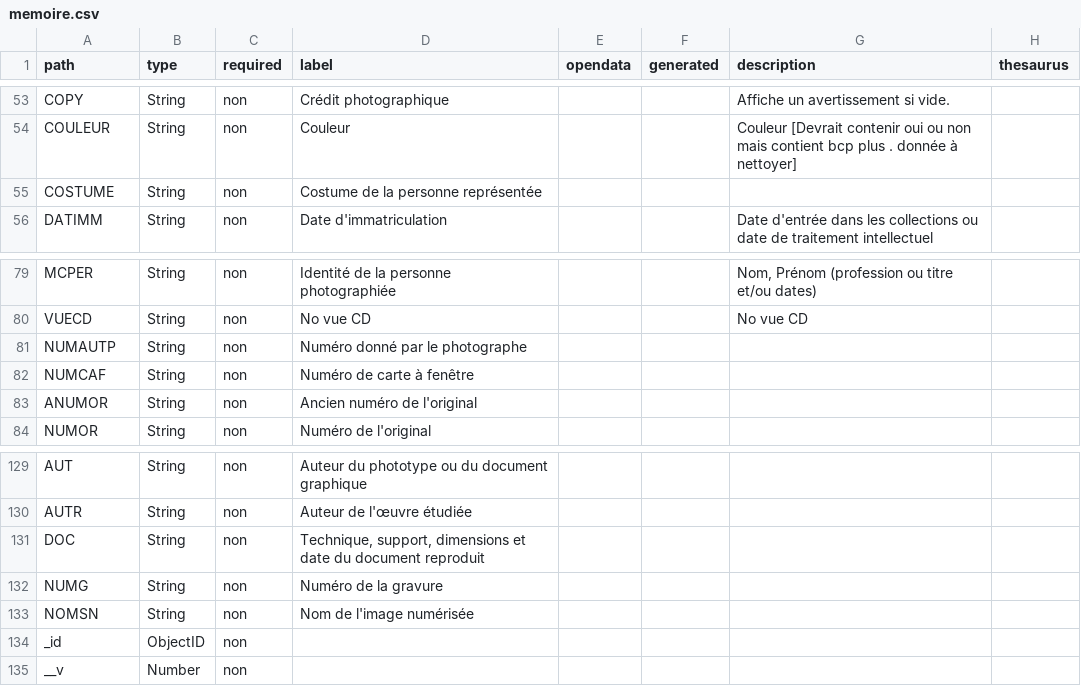
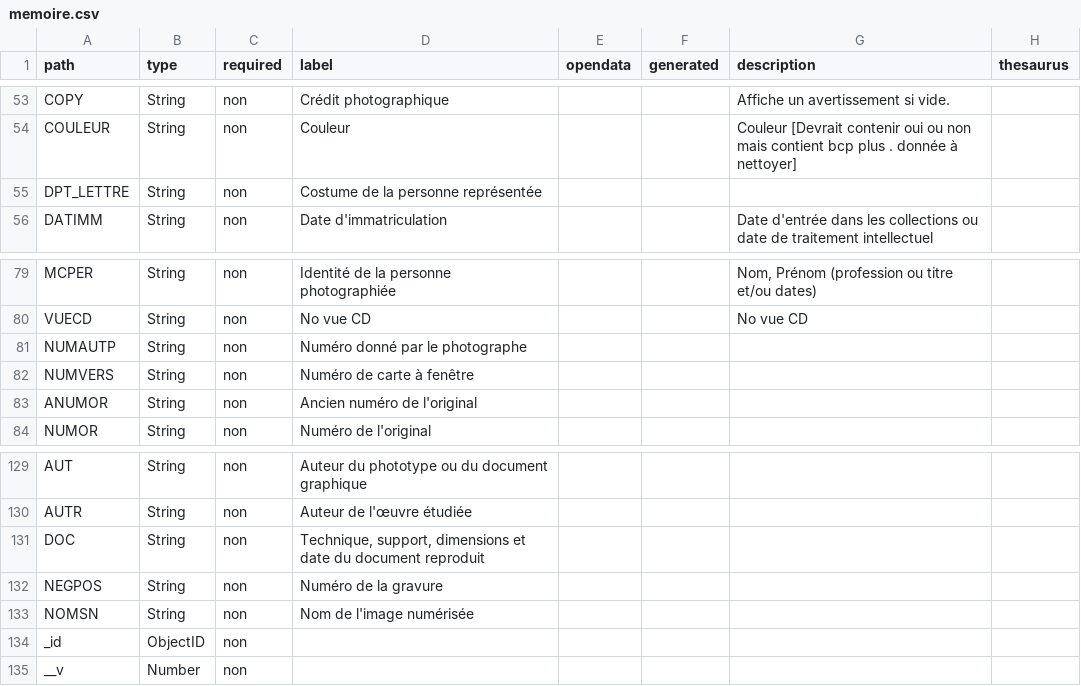
Before and after one commit to betagouv/pop, a CSV file: apps/api/csv/memoire.csv, drawn as a sheet; only a part is shown, gaps mark what is left out; the diff covers the shown part only; the diff names each change by its address in the sheet, - before the commit and + after, or states it on an @@ line.

```diff
--- a/apps/api/csv/memoire.csv
+++ b/apps/api/csv/memoire.csv
-A55 (path): COSTUME
+A55 (path): DPT_LETTRE
-A82 (path): NUMCAF
+A82 (path): NUMVERS
-A132 (path): NUMG
+A132 (path): NEGPOS
```
Also changed, not shown: 10 edited cells elsewhere in this file, 12 other files.
